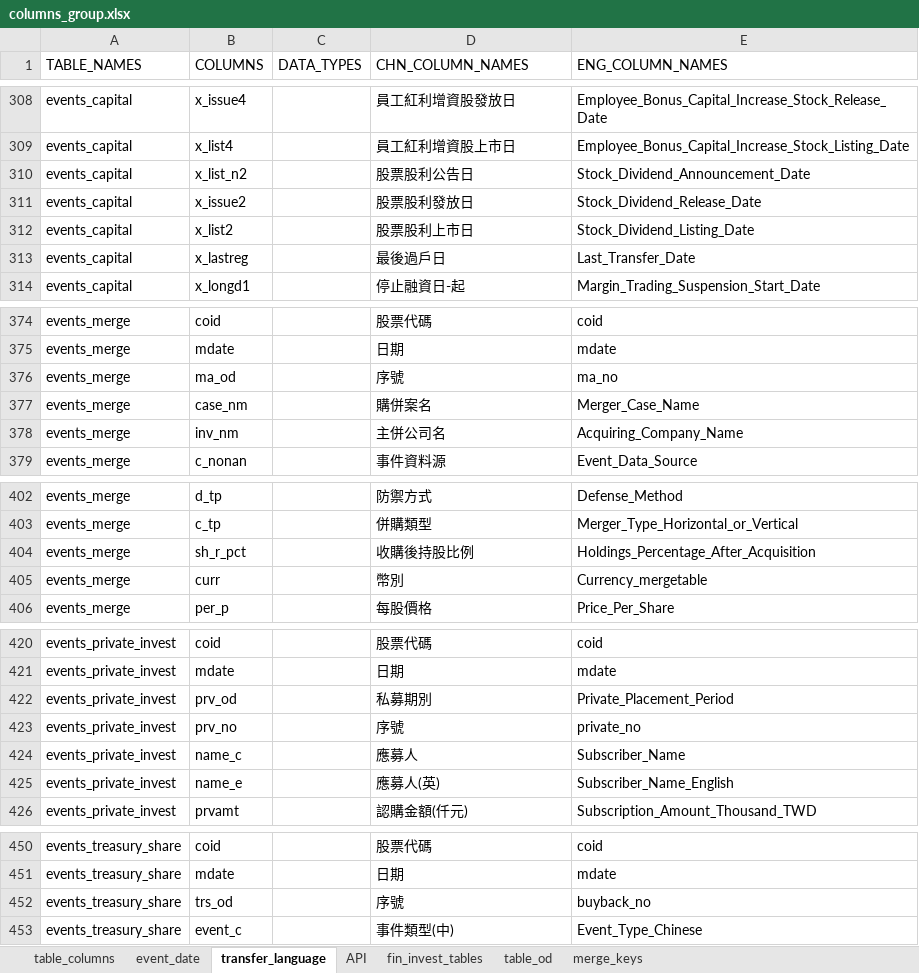
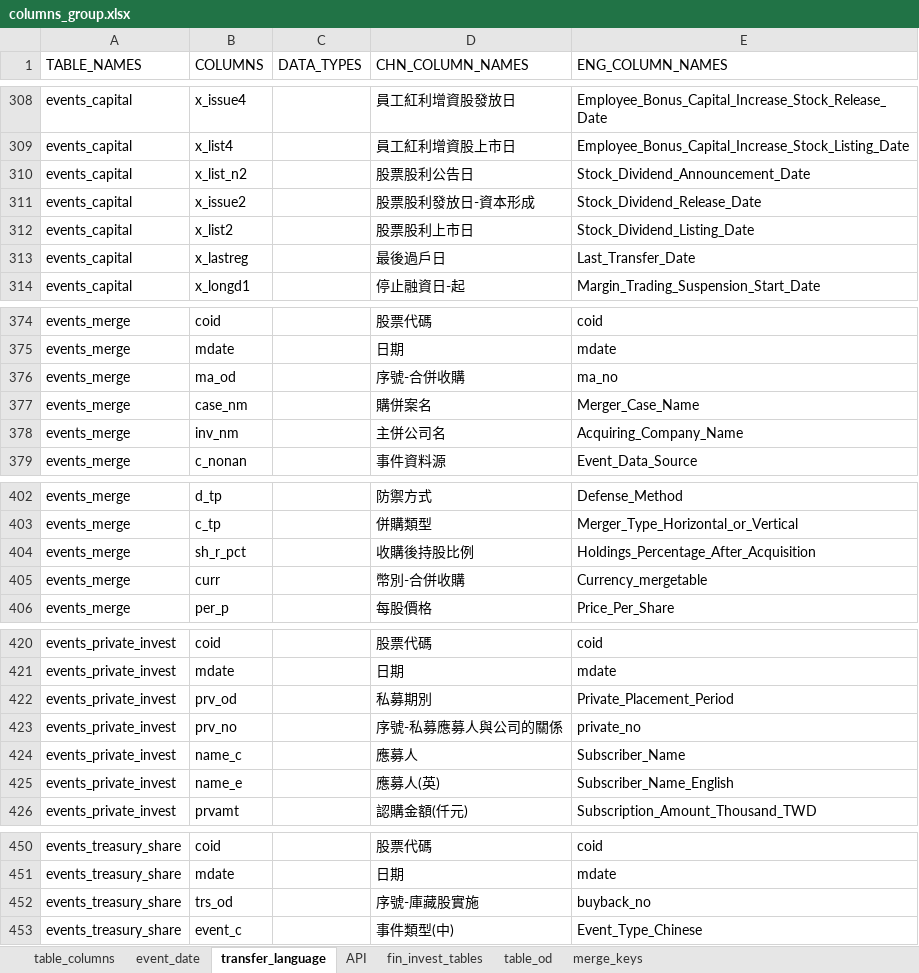
Before and after one commit to tejtw/TEJ_TOOL_API, an Excel workbook: TejToolAPI/tables/columns_group.xlsx, sheet transfer_language, drawn as a sheet; only a part is shown, gaps mark what is left out; values as stored, in another font and other column widths than the file's, no borders; the diff covers the shown part only; the diff names each change by its address in the sheet, - before the commit and + after, or states it on an @@ line.

```diff
--- a/TejToolAPI/tables/columns_group.xlsx (sheet transfer_language)
+++ b/TejToolAPI/tables/columns_group.xlsx (sheet transfer_language)
-D311 (CHN_COLUMN_NAMES): 股票股利發放日
+D311 (CHN_COLUMN_NAMES): 股票股利發放日-資本形成
-D376 (CHN_COLUMN_NAMES): 序號
+D376 (CHN_COLUMN_NAMES): 序號-合併收購
-D405 (CHN_COLUMN_NAMES): 幣別
+D405 (CHN_COLUMN_NAMES): 幣別-合併收購
-D423 (CHN_COLUMN_NAMES): 序號
+D423 (CHN_COLUMN_NAMES): 序號-私募應募人與公司的關係
-D452 (CHN_COLUMN_NAMES): 序號
+D452 (CHN_COLUMN_NAMES): 序號-庫藏股實施
```
Also changed, not shown: 1 removed row and 9 edited cells elsewhere in this sheet.
